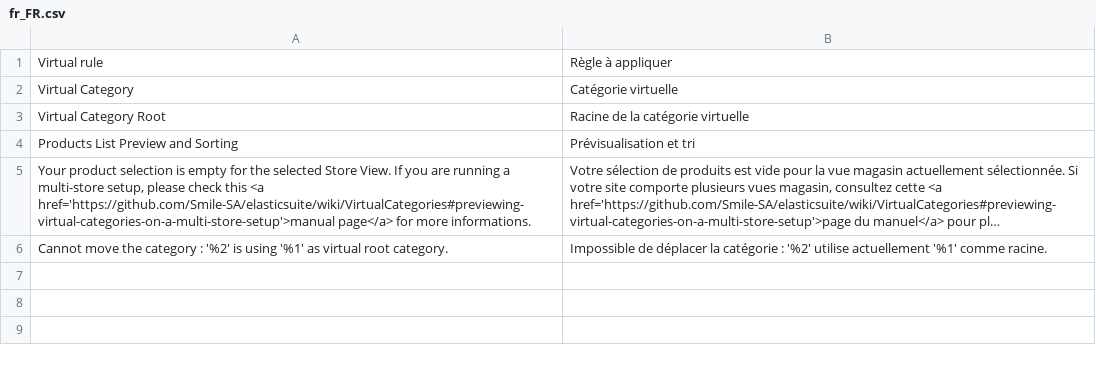
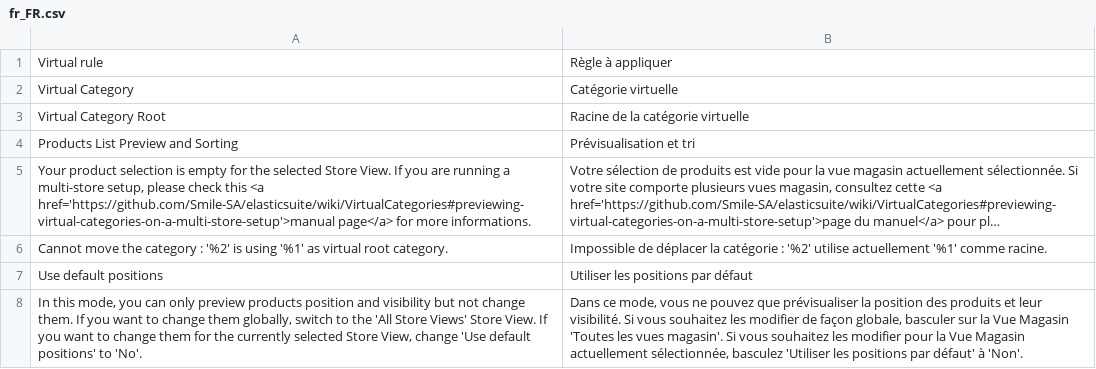
Before and after one commit to Smile-SA/elasticsuite, a CSV file: src/module-elasticsuite-virtual-category/i18n/fr_FR.csv, drawn as a sheet; long unchanged cells end in …; the diff names each change by its address in the sheet, - before the commit and + after, or states it on an @@ line.

Commit message:
Store level merchandiser feature

```diff
--- a/src/module-elasticsuite-virtual-category/i18n/fr_FR.csv
+++ b/src/module-elasticsuite-virtual-category/i18n/fr_FR.csv
+row 7: Use default positions | Utiliser les positions par défaut
+row 8: In this mode, you can only preview products position and visibility but not change them. If you want to change them globally, switch to the 'All Store Views' Store View. If you want to change them for the currently selected Store View, change 'Use default positions' to 'No'. | Dans ce mode, vous ne pouvez que prévisualiser la position des produits et leur visibilité. Si vous souhaitez les modifier de façon globale, basculer sur la Vue Magasin 'Toutes les vues magasin'. Si vous souhaitez les modifier pour la Vue Magasin actuellement sélectionnée, basculez 'Utiliser les positions par défaut' à 'Non'.
```
Also changed, not shown: src/module-elasticsuite-catalog/i18n/de_DE.csv, src/module-elasticsuite-catalog/i18n/en_US.csv, 17 other files.
